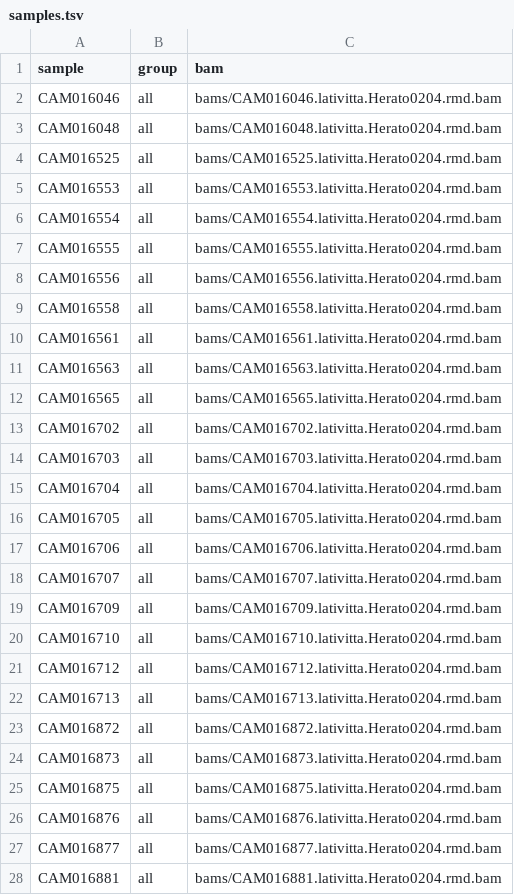
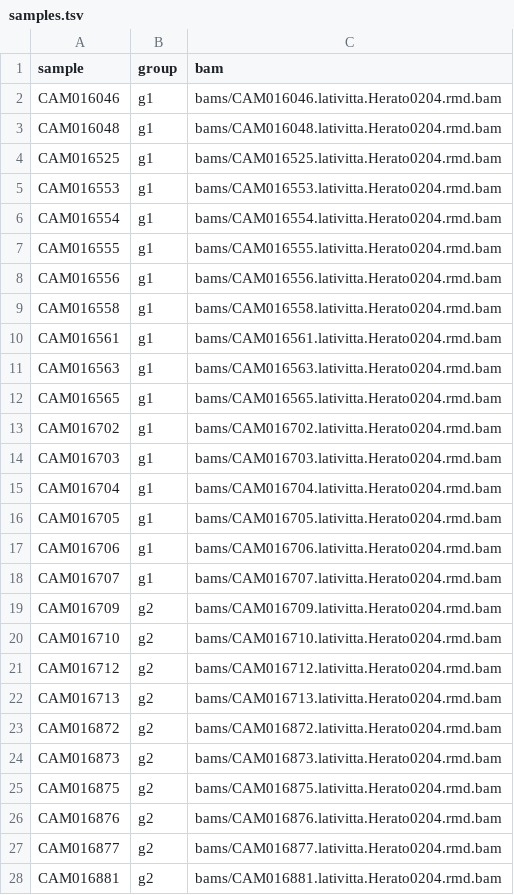
Before and after one commit to azwadriqbal/wrath-plus, a TSV file: example_run/complete_heliconius_example/config/samples.tsv, drawn as a sheet; only a part is shown; the diff covers the shown part only.

```diff
--- a/example_run/complete_heliconius_example/config/samples.tsv
+++ b/example_run/complete_heliconius_example/config/samples.tsv
@@ -1,28 +1,28 @@
 sample	group	bam
-CAM016046	all	bams/CAM016046.lativitta.Herato0204.rmd.bam
-CAM016048	all	bams/CAM016048.lativitta.Herato0204.rmd.bam
-CAM016525	all	bams/CAM016525.lativitta.Herato0204.rmd.bam
-CAM016553	all	bams/CAM016553.lativitta.Herato0204.rmd.bam
-CAM016554	all	bams/CAM016554.lativitta.Herato0204.rmd.bam
-CAM016555	all	bams/CAM016555.lativitta.Herato0204.rmd.bam
-CAM016556	all	bams/CAM016556.lativitta.Herato0204.rmd.bam
-CAM016558	all	bams/CAM016558.lativitta.Herato0204.rmd.bam
-CAM016561	all	bams/CAM016561.lativitta.Herato0204.rmd.bam
-CAM016563	all	bams/CAM016563.lativitta.Herato0204.rmd.bam
-CAM016565	all	bams/CAM016565.lativitta.Herato0204.rmd.bam
-CAM016702	all	bams/CAM016702.lativitta.Herato0204.rmd.bam
-CAM016703	all	bams/CAM016703.lativitta.Herato0204.rmd.bam
-CAM016704	all	bams/CAM016704.lativitta.Herato0204.rmd.bam
-CAM016705	all	bams/CAM016705.lativitta.Herato0204.rmd.bam
-CAM016706	all	bams/CAM016706.lativitta.Herato0204.rmd.bam
-CAM016707	all	bams/CAM016707.lativitta.Herato0204.rmd.bam
-CAM016709	all	bams/CAM016709.lativitta.Herato0204.rmd.bam
-CAM016710	all	bams/CAM016710.lativitta.Herato0204.rmd.bam
-CAM016712	all	bams/CAM016712.lativitta.Herato0204.rmd.bam
-CAM016713	all	bams/CAM016713.lativitta.Herato0204.rmd.bam
-CAM016872	all	bams/CAM016872.lativitta.Herato0204.rmd.bam
-CAM016873	all	bams/CAM016873.lativitta.Herato0204.rmd.bam
-CAM016875	all	bams/CAM016875.lativitta.Herato0204.rmd.bam
-CAM016876	all	bams/CAM016876.lativitta.Herato0204.rmd.bam
-CAM016877	all	bams/CAM016877.lativitta.Herato0204.rmd.bam
-CAM016881	all	bams/CAM016881.lativitta.Herato0204.rmd.bam
+CAM016046	g1	bams/CAM016046.lativitta.Herato0204.rmd.bam
+CAM016048	g1	bams/CAM016048.lativitta.Herato0204.rmd.bam
+CAM016525	g1	bams/CAM016525.lativitta.Herato0204.rmd.bam
+CAM016553	g1	bams/CAM016553.lativitta.Herato0204.rmd.bam
+CAM016554	g1	bams/CAM016554.lativitta.Herato0204.rmd.bam
+CAM016555	g1	bams/CAM016555.lativitta.Herato0204.rmd.bam
+CAM016556	g1	bams/CAM016556.lativitta.Herato0204.rmd.bam
+CAM016558	g1	bams/CAM016558.lativitta.Herato0204.rmd.bam
+CAM016561	g1	bams/CAM016561.lativitta.Herato0204.rmd.bam
+CAM016563	g1	bams/CAM016563.lativitta.Herato0204.rmd.bam
+CAM016565	g1	bams/CAM016565.lativitta.Herato0204.rmd.bam
+CAM016702	g1	bams/CAM016702.lativitta.Herato0204.rmd.bam
+CAM016703	g1	bams/CAM016703.lativitta.Herato0204.rmd.bam
+CAM016704	g1	bams/CAM016704.lativitta.Herato0204.rmd.bam
+CAM016705	g1	bams/CAM016705.lativitta.Herato0204.rmd.bam
+CAM016706	g1	bams/CAM016706.lativitta.Herato0204.rmd.bam
+CAM016707	g1	bams/CAM016707.lativitta.Herato0204.rmd.bam
+CAM016709	g2	bams/CAM016709.lativitta.Herato0204.rmd.bam
+CAM016710	g2	bams/CAM016710.lativitta.Herato0204.rmd.bam
+CAM016712	g2	bams/CAM016712.lativitta.Herato0204.rmd.bam
+CAM016713	g2	bams/CAM016713.lativitta.Herato0204.rmd.bam
+CAM016872	g2	bams/CAM016872.lativitta.Herato0204.rmd.bam
+CAM016873	g2	bams/CAM016873.lativitta.Herato0204.rmd.bam
+CAM016875	g2	bams/CAM016875.lativitta.Herato0204.rmd.bam
+CAM016876	g2	bams/CAM016876.lativitta.Herato0204.rmd.bam
+CAM016877	g2	bams/CAM016877.lativitta.Herato0204.rmd.bam
+CAM016881	g2	bams/CAM016881.lativitta.Herato0204.rmd.bam
```
Also changed, not shown: 10 edited cells elsewhere in this file, 27 other files.
